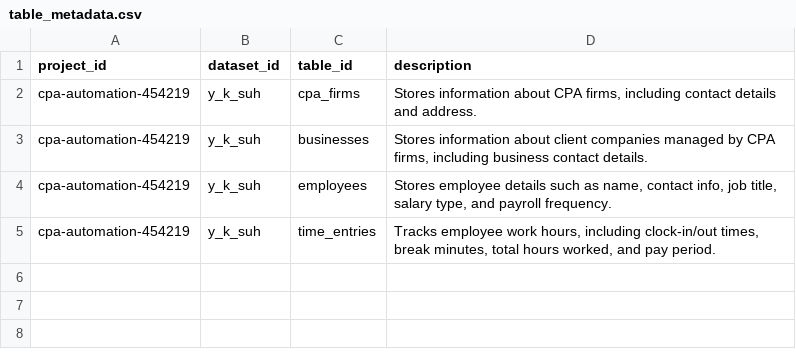
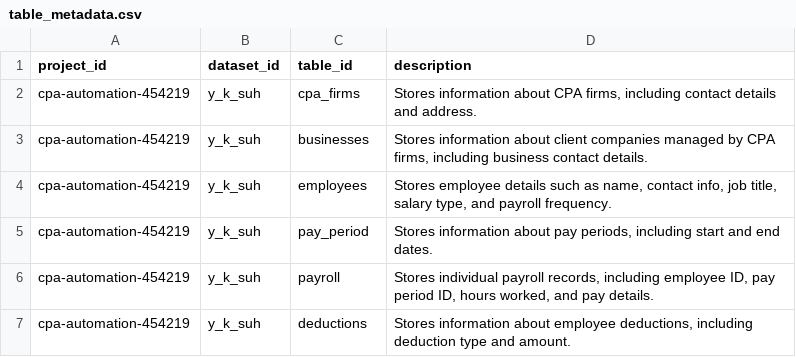
Before and after one commit to matteeyao/cpa_automation, a CSV file: datasets/y_k_suh/table_metadata/table_metadata.csv, drawn as a sheet.

Commit message:
Revise datasets structure

```diff
--- a/datasets/y_k_suh/table_metadata/table_metadata.csv
+++ b/datasets/y_k_suh/table_metadata/table_metadata.csv
@@ -4,2 +4,4 @@ cpa-automation-454219,y_k_suh,businesses,"Stores information about client compan
 cpa-automation-454219,y_k_suh,employees,"Stores employee details such as name, contact info, job title, salary type, and payroll frequency."
-cpa-automation-454219,y_k_suh,time_entries,"Tracks employee work hours, including clock-in/out times, break minutes, total hours worked, and pay period."
+cpa-automation-454219,y_k_suh,pay_period,"Stores information about pay periods, including start and end dates."
+cpa-automation-454219,y_k_suh,payroll,"Stores individual payroll records, including employee ID, pay period ID, hours worked, and pay details."
+cpa-automation-454219,y_k_suh,deductions,"Stores information about employee deductions, including deduction type and amount."
```
Also changed, not shown: 9 other files.
